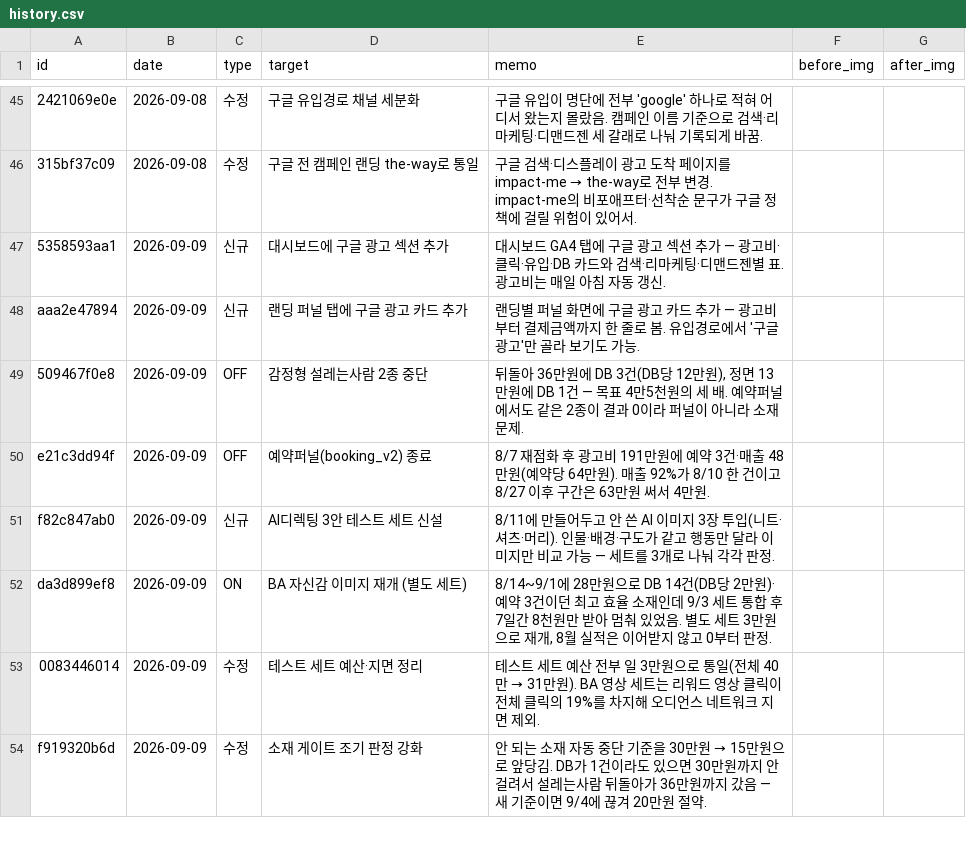
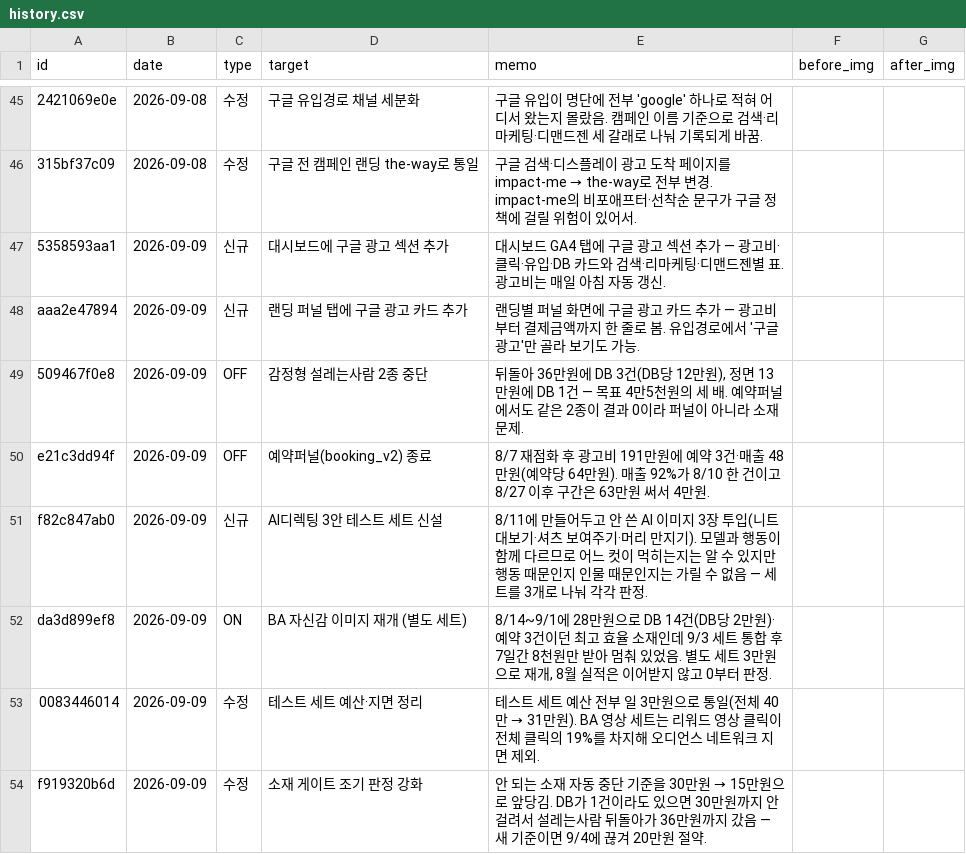
Before and after one commit to fgih304-netizen/fgih304-netizen.github.io, a CSV file: history.csv, drawn as a sheet; only a part is shown, gaps mark what is left out.

Commit message:
history: AI디렉팅 3안 — 인물도 다르다는 점 정정

```diff
--- a/history.csv
+++ b/history.csv
@@ -50,3 +50,3 @@ aaa2e47894,2026-09-09,신규,랜딩 퍼널 탭에 구글 광고 카드 추가,
 e21c3dd94f,2026-09-09,OFF,예약퍼널(booking_v2) 종료,8/7 재점화 후 광고비 191만원에 예약 3건·매출 48만원(예약당 64만원). 매출 92%가 8/10 한 건이고 8/27 이후 구간은 63만원 써서 4만원.,,
-f82c847ab0,2026-09-09,신규,AI디렉팅 3안 테스트 세트 신설,8/11에 만들어두고 안 쓴 AI 이미지 3장 투입(니트·셔츠·머리). 인물·배경·구도가 같고 행동만 달라 이미지만 비교 가능 — 세트를 3개로 나눠 각각 판정.,,
+f82c847ab0,2026-09-09,신규,AI디렉팅 3안 테스트 세트 신설,8/11에 만들어두고 안 쓴 AI 이미지 3장 투입(니트 대보기·셔츠 보여주기·머리 만지기). 모델과 행동이 함께 다르므로 어느 컷이 먹히는지는 알 수 있지만 행동 때문인지 인물 때문인지는 가릴 수 없음 — 세트를 3개로 나눠 각각 판정.,,
 da3d899ef8,2026-09-09,ON,BA 자신감 이미지 재개 (별도 세트),"8/14~9/1에 28만원으로 DB 14건(DB당 2만원)·예약 3건이던 최고 효율 소재인데 9/3 세트 통합 후 7일간 8천원만 받아 멈춰 있었음. 별도 세트 3만원으로 재개, 8월 실적은 이어받지 않고 0부터 판정.",,
```
